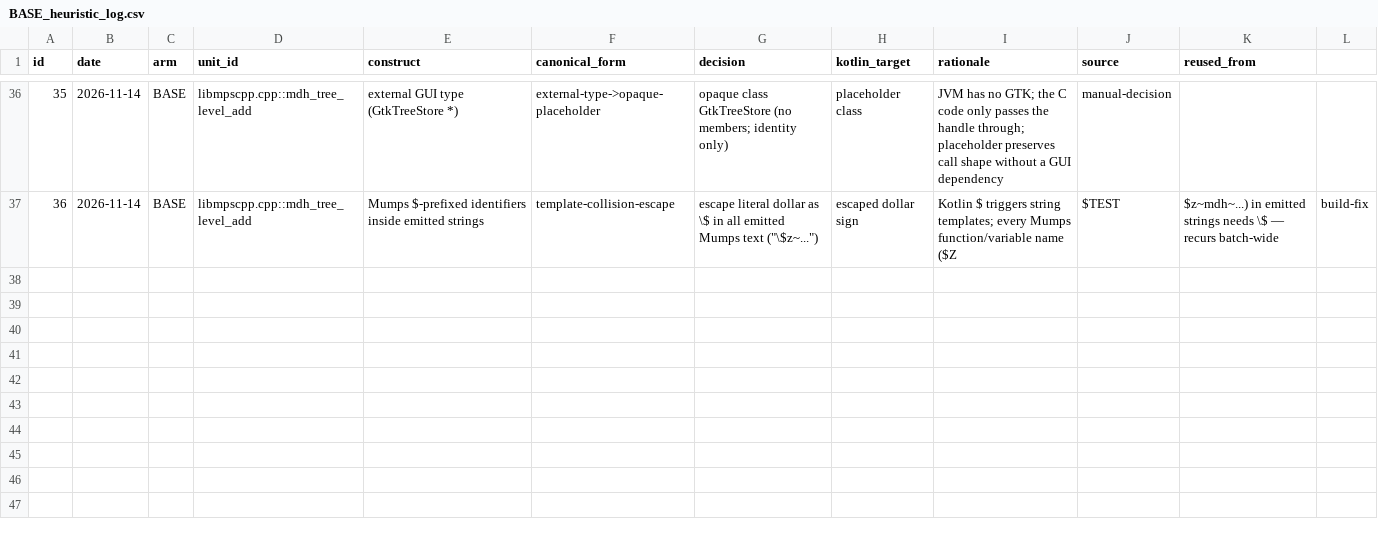
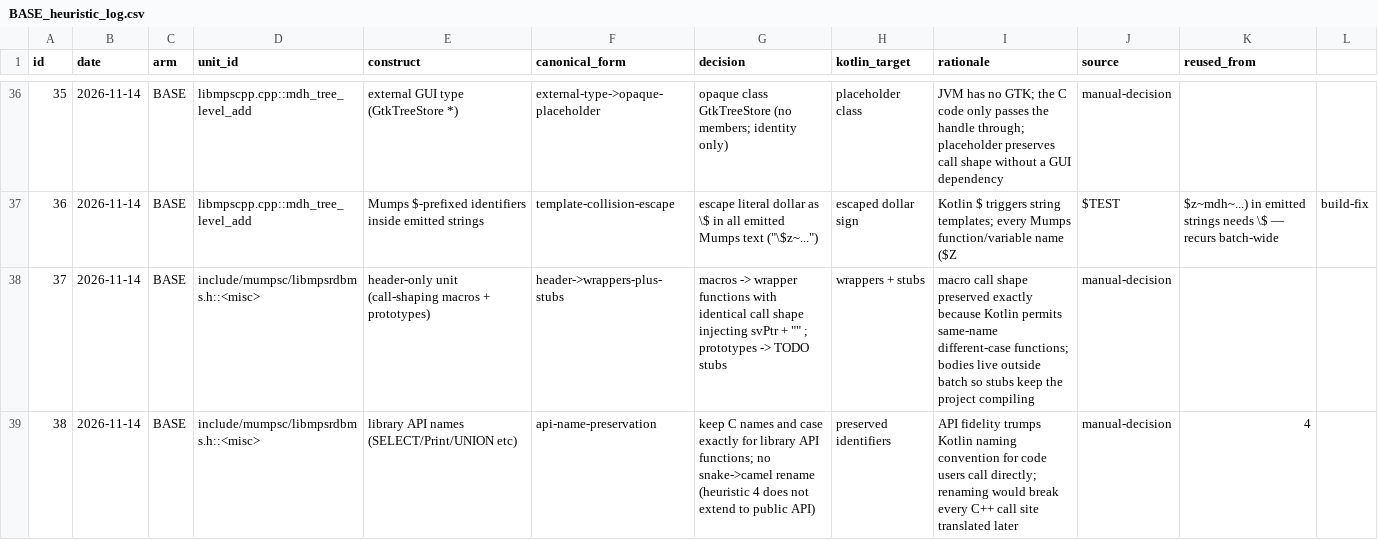
Before and after one commit to mjandrews1/mumps-research, a CSV file: wp2/logs/BASE_heuristic_log.csv, drawn as a sheet; only a part is shown, gaps mark what is left out; the diff names each change by its address in the sheet, - before the commit and + after, or states it on an @@ line.

Commit message:
wp2/BASE: translate unit 9 (include/mumpsc/libmpsrdbms.h); unit 8 graded-ok
- first header-only unit: 7 call-shaping macros -> Kotlin wrappers with
  IDENTICAL call shape (SELECT and Select coexist); 8 prototypes -> TODO
  stubs (bodies outside batch 1)
- heuristics 37-38: header->wrappers+stubs, API-name preservation
  (heuristic 4 does not extend to public library API)

Generated by Mistral Vibe.
Co-Authored-By: Mistral Vibe <vibe@mistral.ai>

```diff
--- a/wp2/logs/BASE_heuristic_log.csv
+++ b/wp2/logs/BASE_heuristic_log.csv
+row 38: 37 | 2026-11-14 | BASE | include/mumpsc/libmpsrdbms.h::<misc> | header-only unit (call-shaping macros + prototypes) | header->wrappers-plus-stubs | macros -> wrapper functions with identical call shape injecting svPtr + "" ; prototypes -> TODO stubs | wrappers + stubs | macro call shape preserved exactly because Kotlin permits same-name different-case functions; bodies live outside batch so stubs keep the project compiling | manual-decision
+row 39: 38 | 2026-11-14 | BASE | include/mumpsc/libmpsrdbms.h::<misc> | library API names (SELECT/Print/UNION etc) | api-name-preservation | keep C names and case exactly for library API functions; no snake->camel rename (heuristic 4 does not extend to public API) | preserved identifiers | API fidelity trumps Kotlin naming convention for code users call directly; renaming would break every C++ call site translated later | manual-decision | 4
```
Also changed, not shown: 2 other files.
